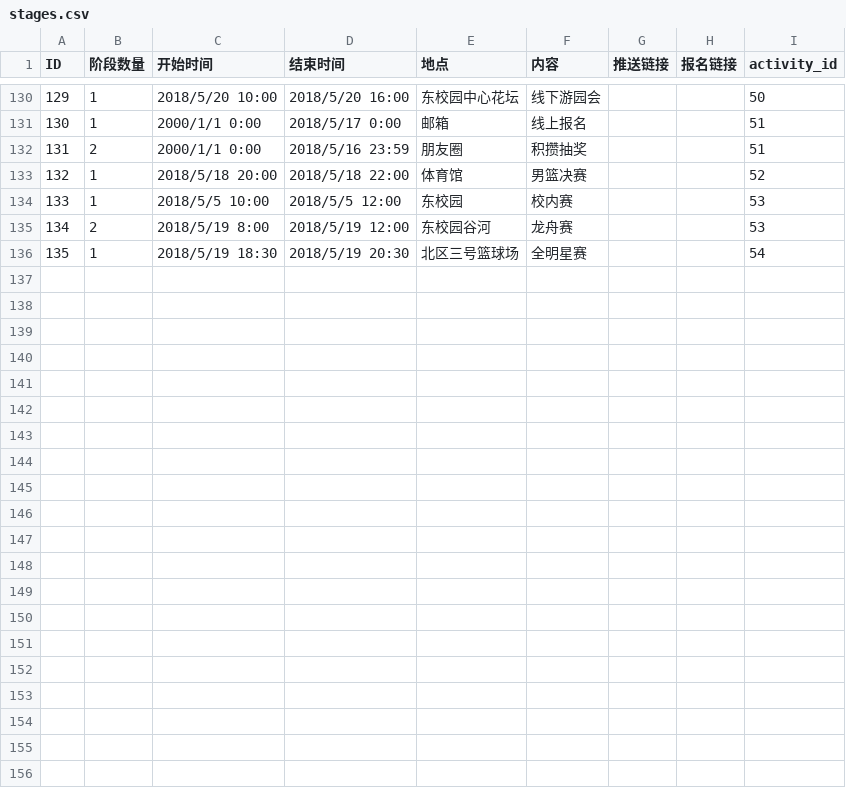
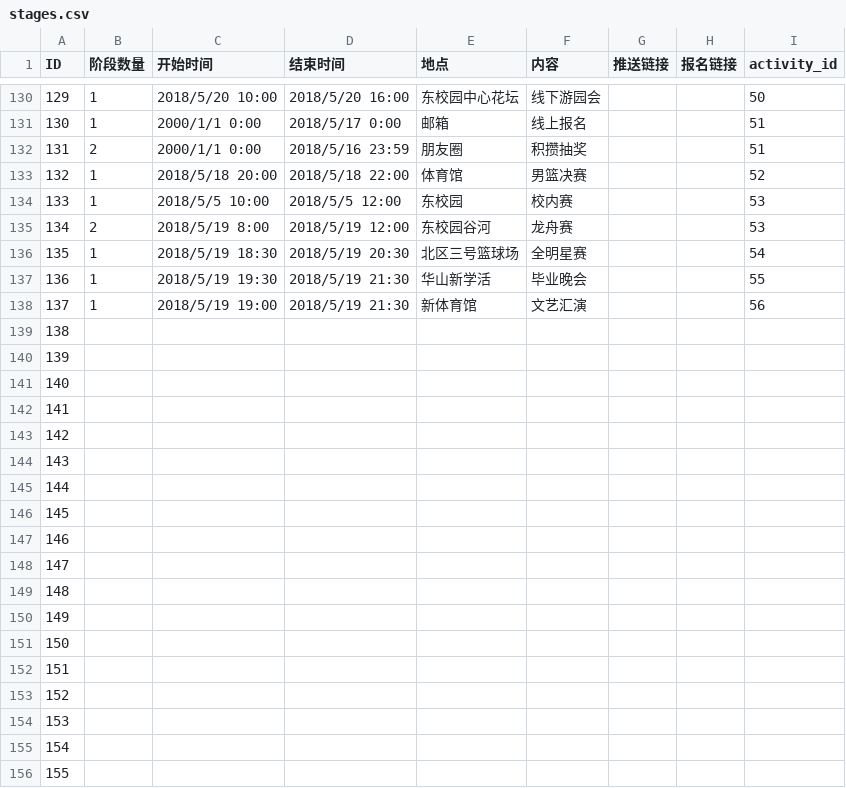
Before and after one commit to sunyatsuntobee/server, a CSV file: sample_data/stages.csv, drawn as a sheet; only a part is shown, gaps mark what is left out.

Commit message:
Update stages.csv

```diff
--- a/sample_data/stages.csv
+++ b/sample_data/stages.csv
@@ -136 +136,21 @@ ID,阶段数量,开始时间,结束时间,地点,内容,推送链接,报名链
 135,1,2018/5/19 18:30,2018/5/19 20:30,北区三号篮球场,全明星赛,,,54
+136,1,2018/5/19 19:30,2018/5/19 21:30,华山新学活,毕业晚会,,,55
+137,1,2018/5/19 19:00,2018/5/19 21:30,新体育馆,文艺汇演,,,56
+138,,,,,,,,
+139,,,,,,,,
+140,,,,,,,,
+141,,,,,,,,
+142,,,,,,,,
+143,,,,,,,,
+144,,,,,,,,
+145,,,,,,,,
+146,,,,,,,,
+147,,,,,,,,
+148,,,,,,,,
+149,,,,,,,,
+150,,,,,,,,
+151,,,,,,,,
+152,,,,,,,,
+153,,,,,,,,
+154,,,,,,,,
+155,,,,,,,,
```
